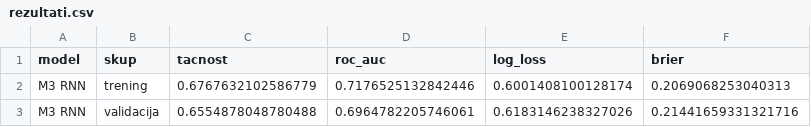
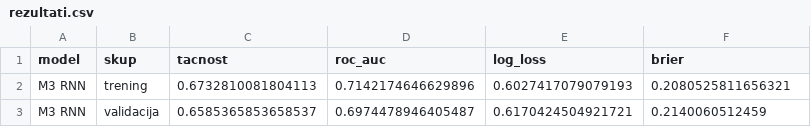
Before and after one commit to janaaas/ML_projekat, a CSV file: reports/rezultati.csv, drawn as a sheet.

```diff
--- a/reports/rezultati.csv
+++ b/reports/rezultati.csv
@@ -1,3 +1,3 @@
 model,skup,tacnost,roc_auc,log_loss,brier
-M3 RNN,trening,0.6767632102586779,0.7176525132842446,0.6001408100128174,0.2069068253040313
-M3 RNN,validacija,0.6554878048780488,0.6964782205746061,0.6183146238327026,0.21441659331321716
+M3 RNN,trening,0.6732810081804113,0.7142174646629896,0.6027417079079193,0.2080525811656321
+M3 RNN,validacija,0.6585365853658537,0.6974478946405487,0.6170424504921721,0.2140060512459
```
Also changed, not shown: 4 other files.
